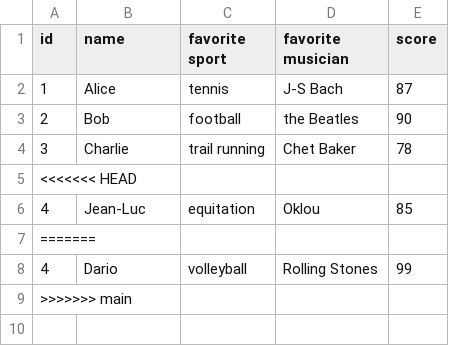
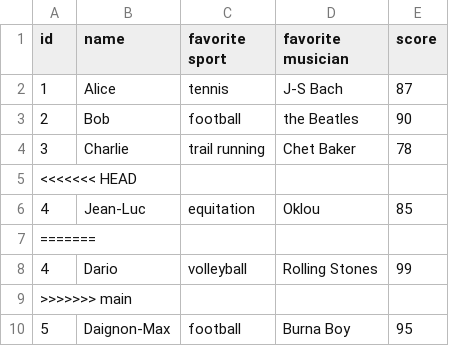
Before and after one commit to virgilus/git-crash-test, a CSV file: dataset.csv, drawn as a sheet; the diff names each change by its address in the sheet, - before the commit and + after, or states it on an @@ line.

Commit message:
add my data to the dataset

```diff
--- a/dataset.csv
+++ b/dataset.csv
+row 10: 5 | Daignon-Max | football | Burna Boy | 95
```
